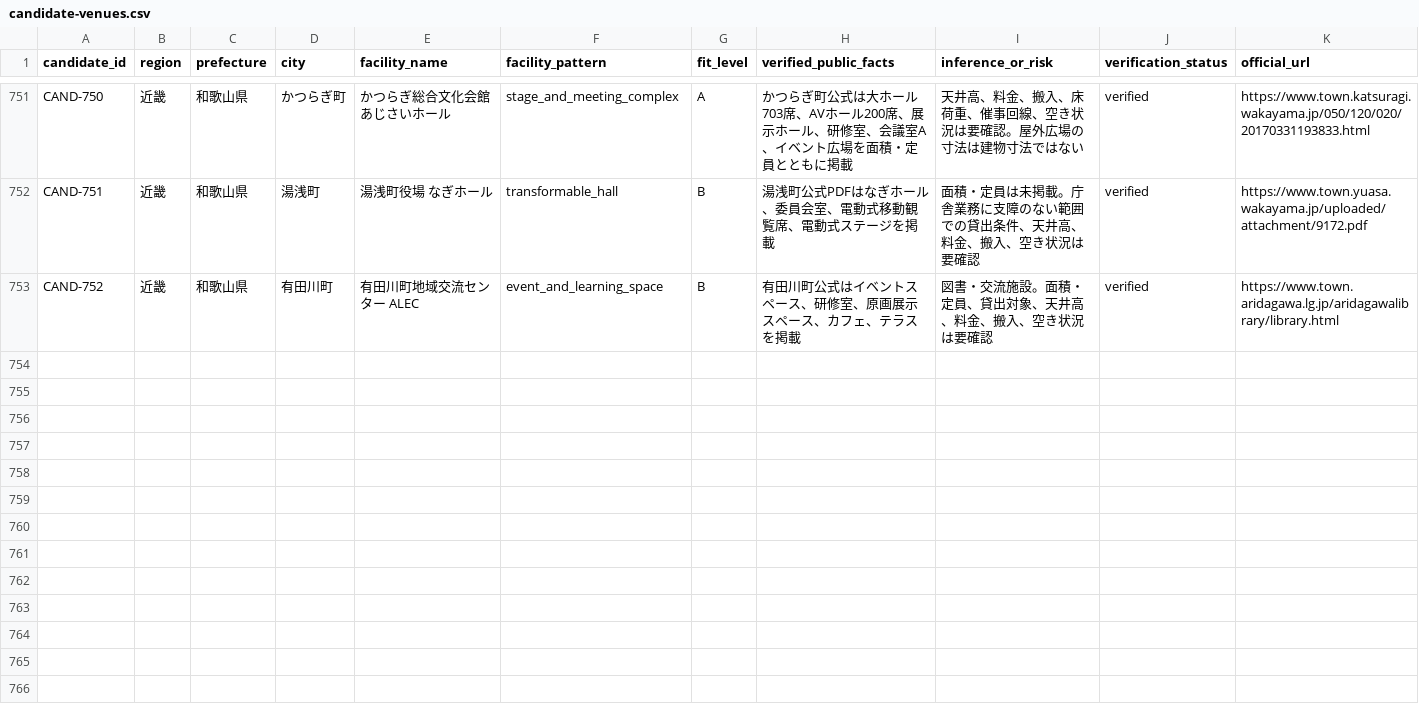
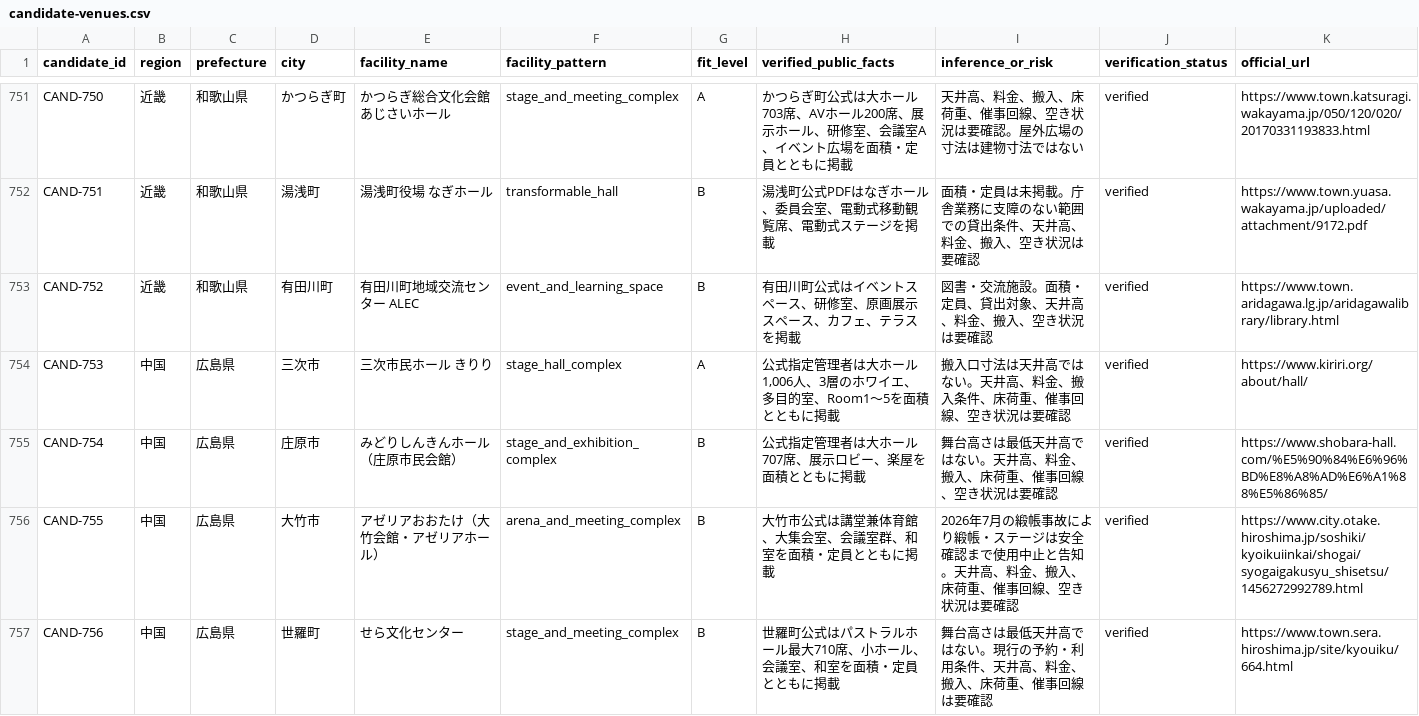
Before and after one commit to aratama-ship-it/venue-monosashi, a CSV file: data/candidate-venues.csv, drawn as a sheet; only a part is shown, gaps mark what is left out; the diff names each change by its address in the sheet, - before the commit and + after, or states it on an @@ line.

Commit message:
Expand Hiroshima official venue coverage

```diff
--- a/data/candidate-venues.csv
+++ b/data/candidate-venues.csv
+row 754: CAND-753 | 中国 | 広島県 | 三次市 | 三次市民ホール きりり | stage_hall_complex | A | 公式指定管理者は大ホール1,006人、3層のホワイエ、多目的室、Room1〜5を面積とともに掲載 | 搬入口寸法は天井高ではない。天井高、料金、搬入条件、床荷重、催事回線、空き状況は要確認 | verified | https://www.kiriri.org/about/hall/
+row 755: CAND-754 | 中国 | 広島県 | 庄原市 | みどりしんきんホール（庄原市民会館） | stage_and_exhibition_complex | B | 公式指定管理者は大ホール707席、展示ロビー、楽屋を面積とともに掲載 | 舞台高さは最低天井高ではない。天井高、料金、搬入、床荷重、催事回線、空き状況は要確認 | verified | https://www.shobara-hall.com/%E5%90%84%E6%96%BD%E8%A8%AD%E6%A1%88%E5%86%85/
+row 756: CAND-755 | 中国 | 広島県 | 大竹市 | アゼリアおおたけ（大竹会館・アゼリアホール） | arena_and_meeting_complex | B | 大竹市公式は講堂兼体育館、大集会室、会議室群、和室を面積・定員とともに掲載 | 2026年7月の緞帳事故により緞帳・ステージは安全確認まで使用中止と告知。天井高、料金、搬入、床荷重、催事回線、空き状況は要確認 | verified | https://www.city.otake.hiroshima.jp/soshiki/kyoikuiinkai/shogai/syogaigakusyu_shisetsu/1456272992789.html
+row 757: CAND-756 | 中国 | 広島県 | 世羅町 | せら文化センター | stage_and_meeting_complex | B | 世羅町公式はパストラルホール最大710席、小ホール、会議室、和室を面積・定員とともに掲載 | 舞台高さは最低天井高ではない。現行の予約・利用条件、天井高、料金、搬入、床荷重、催事回線は要確認 | verified | https://www.town.sera.hiroshima.jp/site/kyouiku/664.html
```
Also changed, not shown: data/prefecture-expansion-status.csv, 4 other files.
